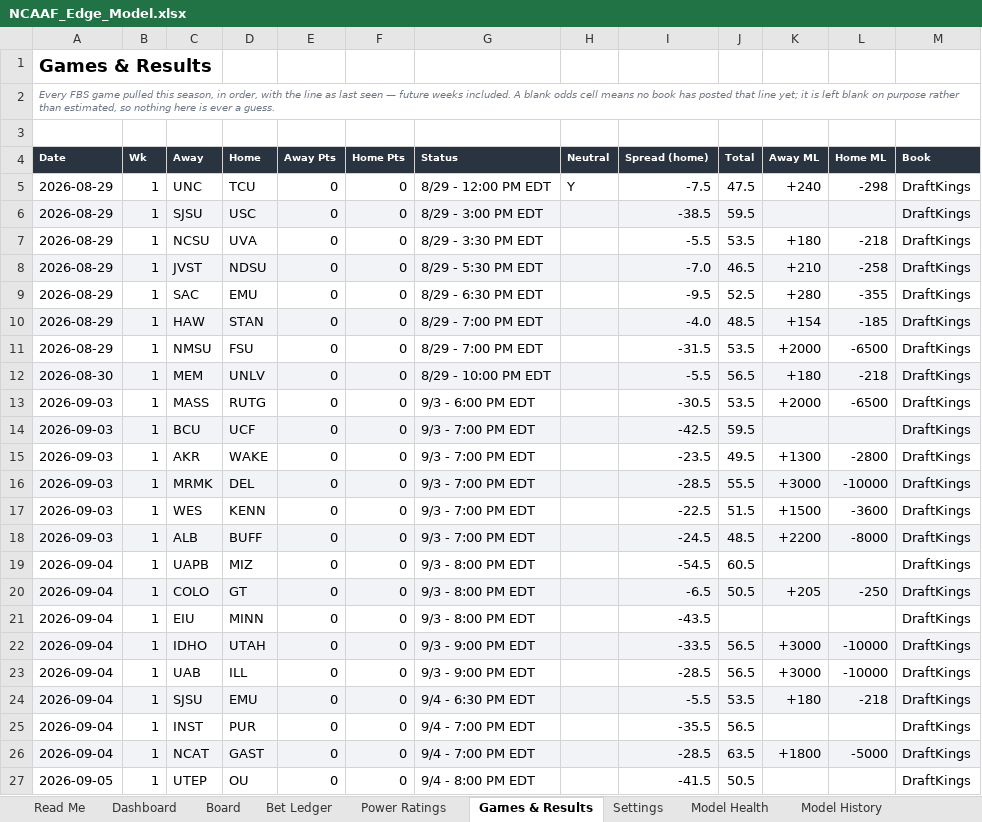
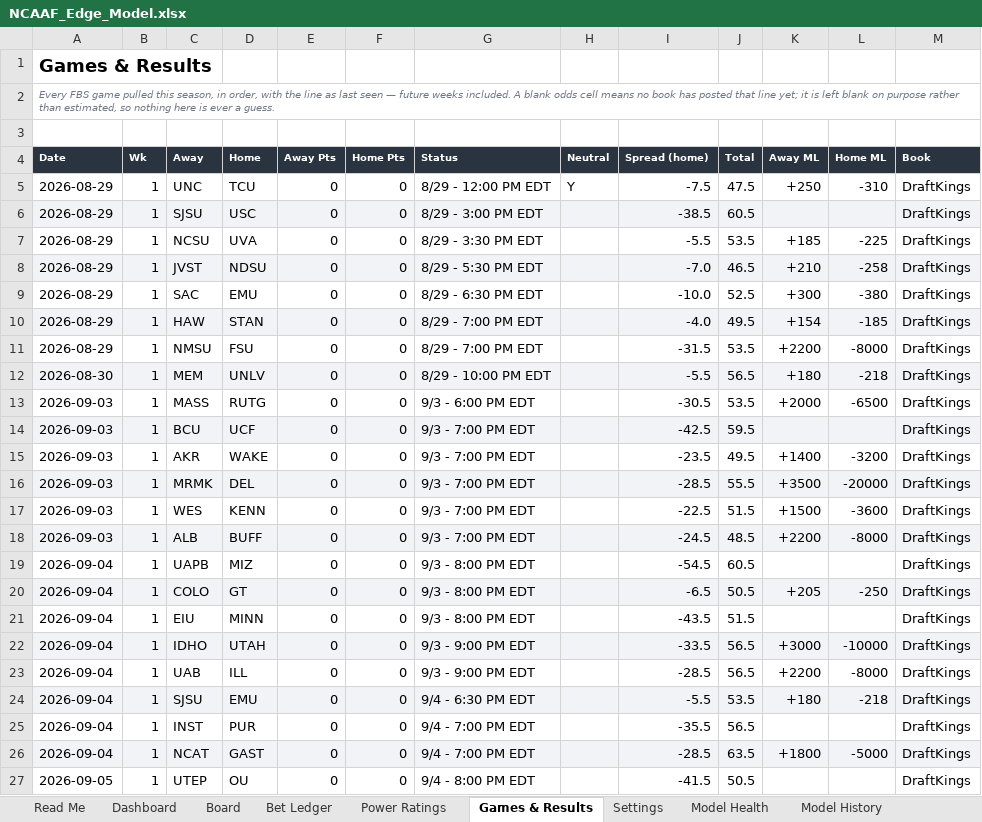
Before and after one commit to CHILLYCHILLY14/ncaaf-edge, an Excel workbook: NCAAF_Edge_Model.xlsx, sheet Games & Results, drawn as a sheet; only a part is shown; values as stored, in another font and other column widths than the file's, no borders; table styles not drawn; the diff names each change by its address in the sheet, - before the commit and + after, or states it on an @@ line.

```diff
--- a/NCAAF_Edge_Model.xlsx (sheet Games & Results)
+++ b/NCAAF_Edge_Model.xlsx (sheet Games & Results)
-K5 (Away ML): +240
+K5 (Away ML): +250
-L5 (Home ML): -298
+L5 (Home ML): -310
-J6 (Total): 59.5
+J6 (Total): 60.5
-K7 (Away ML): +180
+K7 (Away ML): +185
-L7 (Home ML): -218
+L7 (Home ML): -225
-I9 (Spread (home)): -9.5
+I9 (Spread (home)): -10.0
-K9 (Away ML): +280
+K9 (Away ML): +300
-L9 (Home ML): -355
+L9 (Home ML): -380
-J10 (Total): 48.5
+J10 (Total): 49.5
-K11 (Away ML): +2000
+K11 (Away ML): +2200
-L11 (Home ML): -6500
+L11 (Home ML): -8000
-K15 (Away ML): +1300
+K15 (Away ML): +1400
-L15 (Home ML): -2800
+L15 (Home ML): -3200
-K16 (Away ML): +3000
+K16 (Away ML): +3500
-L16 (Home ML): -10000
+L16 (Home ML): -20000
-J21 (Total): (empty)
+J21 (Total): 51.5
-K23 (Away ML): +3000
+K23 (Away ML): +2200
-L23 (Home ML): -10000
+L23 (Home ML): -8000
```
Also changed, not shown: sheet Board, sheet Dashboard, sheet Model History, sheet Read Me, 9 other files.
